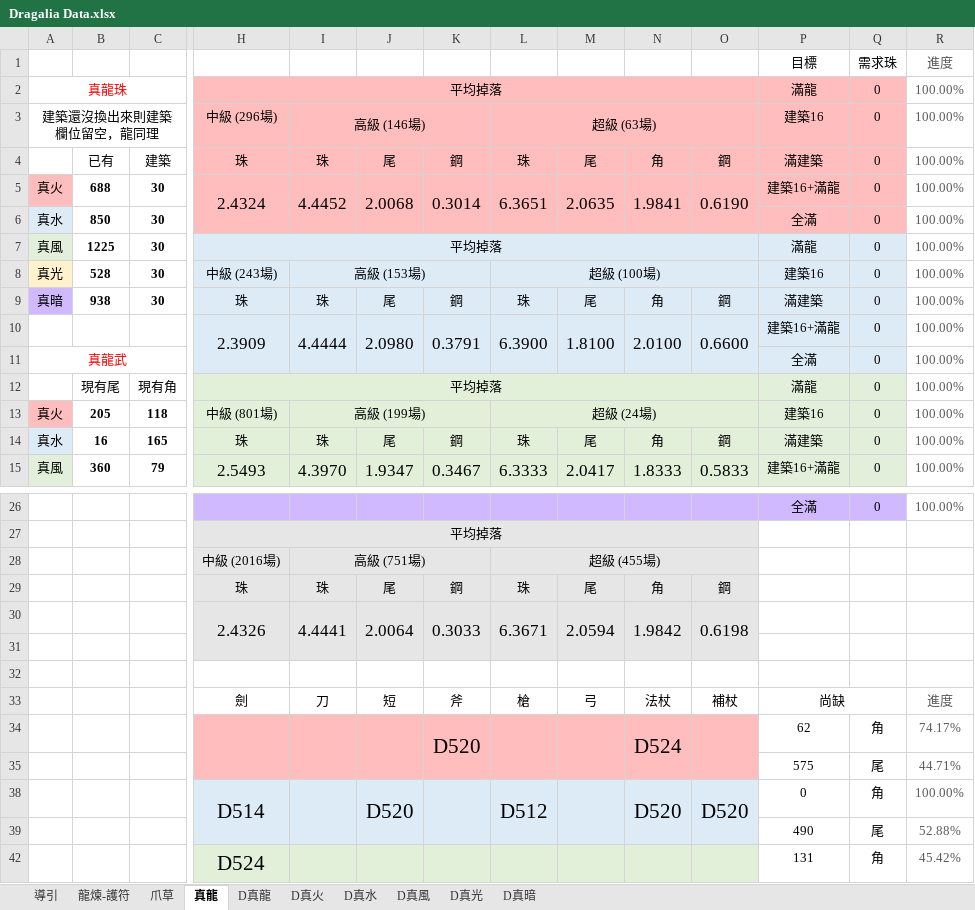
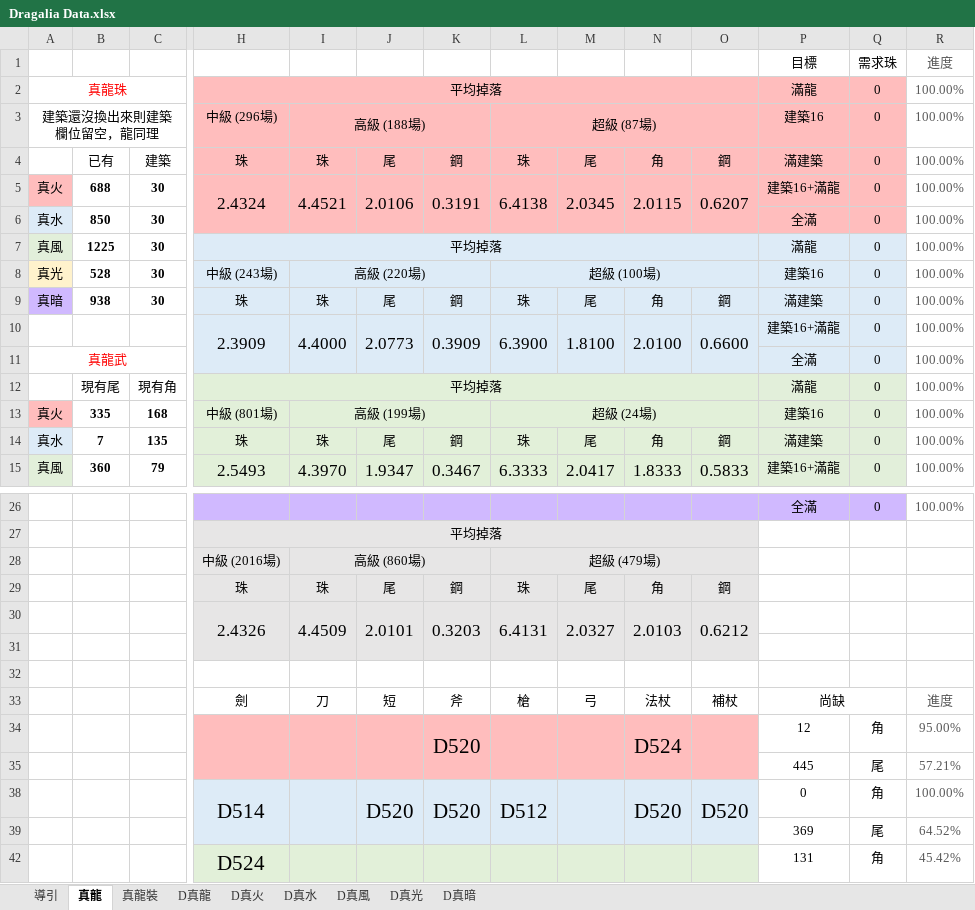
Before and after one commit to RaenonX-DL/dragalia-data-track, an Excel workbook: Dragalia Data.xlsx, sheet 真龍, drawn as a sheet; only a part is shown, gaps mark what is left out; values as stored, in another font and other column widths than the file's, no borders; conditional formats not drawn; removed rows and columns are numbered as before the commit, all else as after; rows hold the shown columns only; the diff names each change by its address in the sheet, - before the commit and + after, or states it on an @@ line.

```diff
--- a/Dragalia Data.xlsx (sheet 真龍)
+++ b/Dragalia Data.xlsx (sheet 真龍)
@@ sheet tab hidden: 龍煉-護符 @@
@@ sheet tab hidden: 爪草 @@
+sheet tab: 真龍裝
-I3: 高級 (146場)
+I3: 高級 (188場)
-L3: 超級 (63場)
+L3: 超級 (87場)
-I5: 4.4452
+I5: 4.4521
-J5: 2.0068
+J5: 2.0106
-K5: 0.3014
+K5: 0.3191
-L5: 6.3651
+L5: 6.4138
-M5: 2.0635
+M5: 2.0345
-N5: 1.9841
+N5: 2.0115
-O5: 0.6190
+O5: 0.6207
-I8: 高級 (153場)
+I8: 高級 (220場)
-I10: 4.4444
+I10: 4.4000
-J10: 2.0980
+J10: 2.0773
-K10: 0.3791
+K10: 0.3909
-B13: 205
+B13: 335
-C13: 118
+C13: 168
-B14: 16
+B14: 7
-C14: 165
+C14: 135
-I28: 高級 (751場)
+I28: 高級 (860場)
-L28: 超級 (455場)
+L28: 超級 (479場)
-row 30:  |  |  | 2.4326 | 4.4441 | 2.0064 | 0.3033 | 6.3671 | 2.0594 | 1.9842 | 0.6198
+row 30:  |  |  | 2.4326 | 4.4509 | 2.0101 | 0.3203 | 6.4131 | 2.0327 | 2.0103 | 0.6212
-P34: 62
+P34: 12
-R34: 74.17%
+R34: 95.00%
-row 35:  |  |  |  |  |  |  |  |  |  |  | 575 | 尾 | 44.71%
+row 35:  |  |  |  |  |  |  |  |  |  |  | 445 | 尾 | 57.21%
-K38: (empty)
+K38: D520
-row 39:  |  |  |  |  |  |  |  |  |  |  | 490 | 尾 | 52.88%
+row 39:  |  |  |  |  |  |  |  |  |  |  | 369 | 尾 | 64.52%
```
Also changed, not shown: sheet D真水, sheet D真火, hidden cells.
